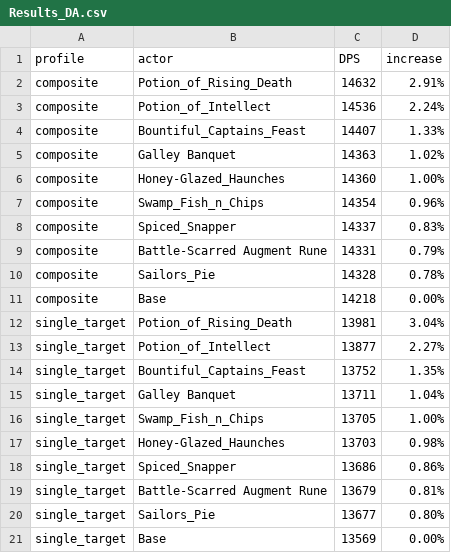
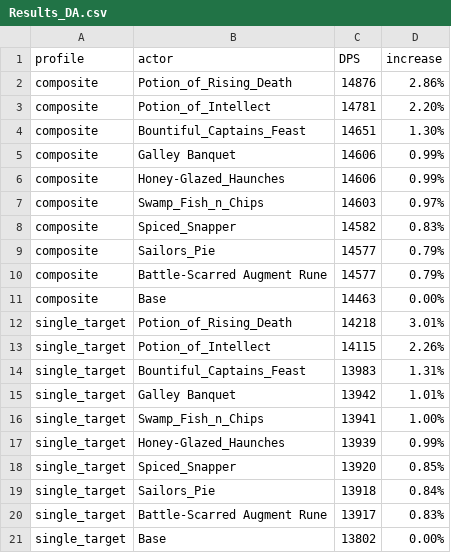
Before and after one commit to WarcraftPriests/bfa-shadow-priest, a CSV file: consumables/Results_DA.csv, drawn as a sheet.

Commit message:
update consumables

```diff
--- a/consumables/Results_DA.csv
+++ b/consumables/Results_DA.csv
@@ -1,21 +1,21 @@
 profile,actor,DPS,increase,
-composite,Potion_of_Rising_Death,14632,2.91%,
-composite,Potion_of_Intellect,14536,2.24%,
-composite,Bountiful_Captains_Feast,14407,1.33%,
-composite,Galley Banquet,14363,1.02%,
-composite,Honey-Glazed_Haunches,14360,1.00%,
-composite,Swamp_Fish_n_Chips,14354,0.96%,
-composite,Spiced_Snapper,14337,0.83%,
-composite,Battle-Scarred Augment Rune,14331,0.79%,
-composite,Sailors_Pie,14328,0.78%,
-composite,Base,14218,0.00%,
-single_target,Potion_of_Rising_Death,13981,3.04%,
-single_target,Potion_of_Intellect,13877,2.27%,
-single_target,Bountiful_Captains_Feast,13752,1.35%,
-single_target,Galley Banquet,13711,1.04%,
-single_target,Swamp_Fish_n_Chips,13705,1.00%,
-single_target,Honey-Glazed_Haunches,13703,0.98%,
-single_target,Spiced_Snapper,13686,0.86%,
-single_target,Battle-Scarred Augment Rune,13679,0.81%,
-single_target,Sailors_Pie,13677,0.80%,
-single_target,Base,13569,0.00%,
+composite,Potion_of_Rising_Death,14876,2.86%,
+composite,Potion_of_Intellect,14781,2.20%,
+composite,Bountiful_Captains_Feast,14651,1.30%,
+composite,Galley Banquet,14606,0.99%,
+composite,Honey-Glazed_Haunches,14606,0.99%,
+composite,Swamp_Fish_n_Chips,14603,0.97%,
+composite,Spiced_Snapper,14582,0.83%,
+composite,Sailors_Pie,14577,0.79%,
+composite,Battle-Scarred Augment Rune,14577,0.79%,
+composite,Base,14463,0.00%,
+single_target,Potion_of_Rising_Death,14218,3.01%,
+single_target,Potion_of_Intellect,14115,2.26%,
+single_target,Bountiful_Captains_Feast,13983,1.31%,
+single_target,Galley Banquet,13942,1.01%,
+single_target,Swamp_Fish_n_Chips,13941,1.00%,
+single_target,Honey-Glazed_Haunches,13939,0.99%,
+single_target,Spiced_Snapper,13920,0.85%,
+single_target,Sailors_Pie,13918,0.84%,
+single_target,Battle-Scarred Augment Rune,13917,0.83%,
+single_target,Base,13802,0.00%,
```
Also changed, not shown: consumables/Results_LotV.csv, 2 other files.
